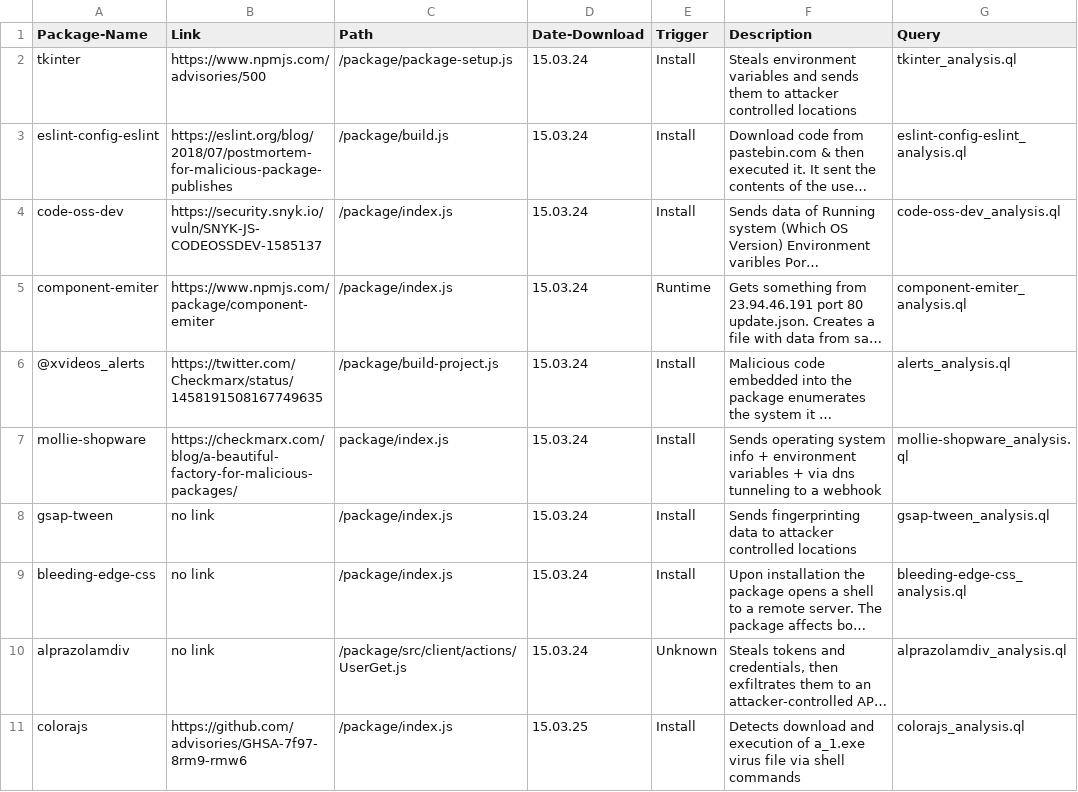
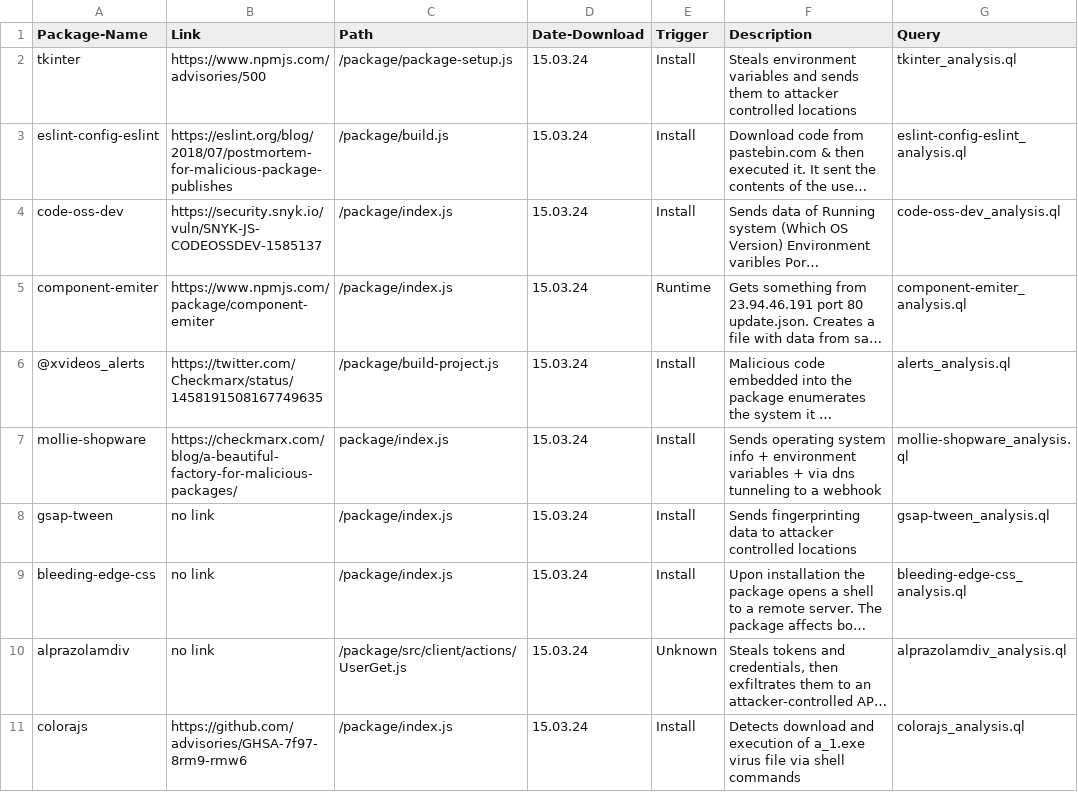
Before and after one commit to leilamasimli/obfuc-CodeQL, a CSV file: packages/dataset_index.csv, drawn as a sheet; long unchanged cells end in …; the diff names each change by its address in the sheet, - before the commit and + after, or states it on an @@ line.

Commit message:
Update dataset_index.csv

```diff
--- a/packages/dataset_index.csv
+++ b/packages/dataset_index.csv
-D11 (Date-Download): 15.03.25
+D11 (Date-Download): 15.03.24
```
